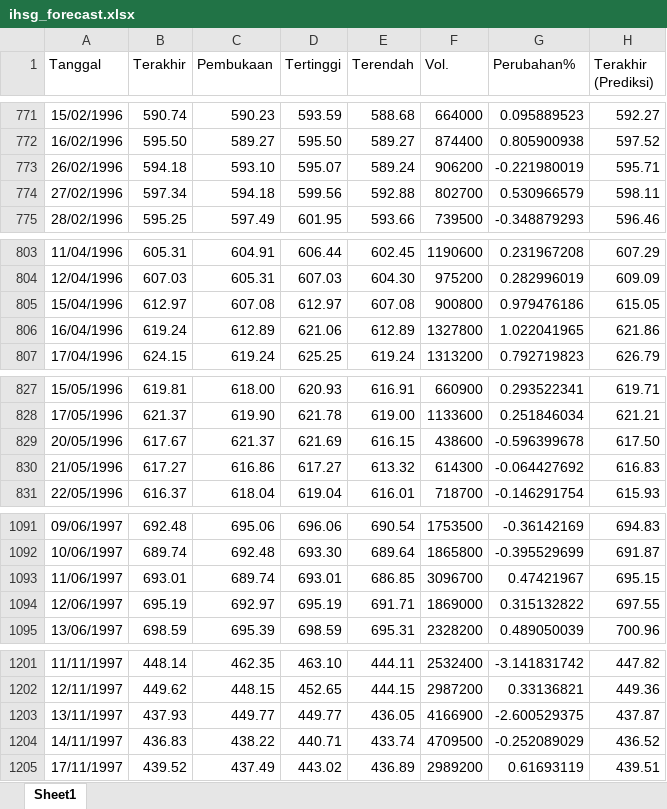
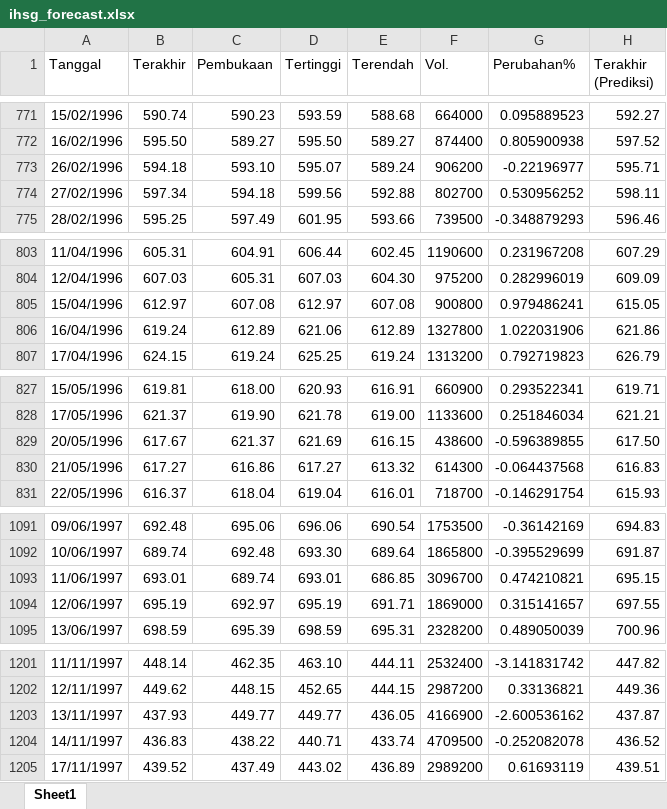
Before and after one commit to josephines1/prediksi-ihsg-xgboost, an Excel workbook: ihsg_forecast.xlsx, sheet Sheet1, drawn as a sheet; only a part is shown, gaps mark what is left out; values as stored, in another font and other column widths than the file's, no borders; the diff covers the shown part only; the diff names each change by its address in the sheet, - before the commit and + after, or states it on an @@ line.

```diff
--- a/ihsg_forecast.xlsx (sheet Sheet1)
+++ b/ihsg_forecast.xlsx (sheet Sheet1)
-G773 (Perubahan%): -0.221980019
+G773 (Perubahan%): -0.22196977
-G774 (Perubahan%): 0.530966579
+G774 (Perubahan%): 0.530956252
-G805 (Perubahan%): 0.979476186
+G805 (Perubahan%): 0.979486241
-G806 (Perubahan%): 1.022041965
+G806 (Perubahan%): 1.022031906
-G829 (Perubahan%): -0.596399678
+G829 (Perubahan%): -0.596389855
-G830 (Perubahan%): -0.064427692
+G830 (Perubahan%): -0.064437568
-G1093 (Perubahan%): 0.47421967
+G1093 (Perubahan%): 0.474210821
-G1094 (Perubahan%): 0.315132822
+G1094 (Perubahan%): 0.315141657
-G1203 (Perubahan%): -2.600529375
+G1203 (Perubahan%): -2.600536162
-G1204 (Perubahan%): -0.252089029
+G1204 (Perubahan%): -0.252082078
```
Also changed, not shown: 1 added row and 79 edited cells elsewhere in this sheet, model_evaluation.xlsx, 1 other file.
